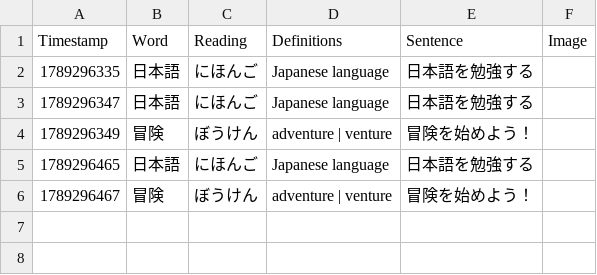
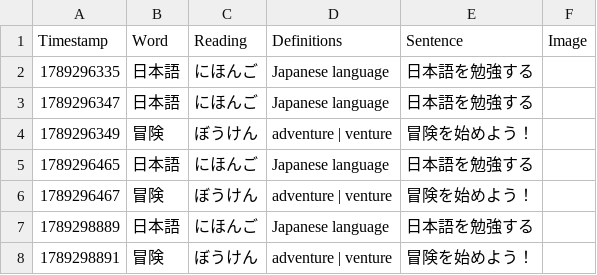
Before and after one commit to paoulo21/OCR-Switch, a CSV file: data/vocab_export.csv, drawn as a sheet; the diff names each change by its address in the sheet, - before the commit and + after, or states it on an @@ line.

```diff
--- a/data/vocab_export.csv
+++ b/data/vocab_export.csv
+row 7: 1789298889 | 日本語 | にほんご | Japanese language | 日本語を勉強する
+row 8: 1789298891 | 冒険 | ぼうけん | adventure | venture | 冒険を始めよう！
```
Also changed, not shown: 11 other files.
